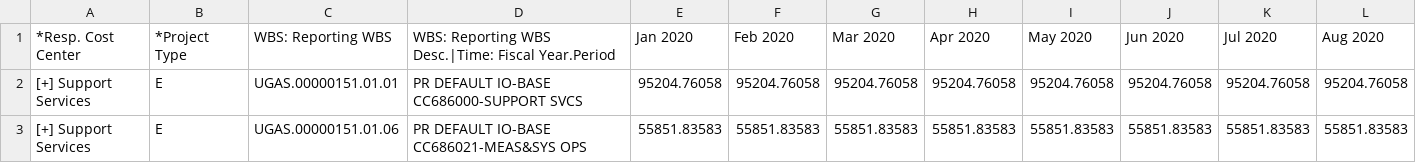
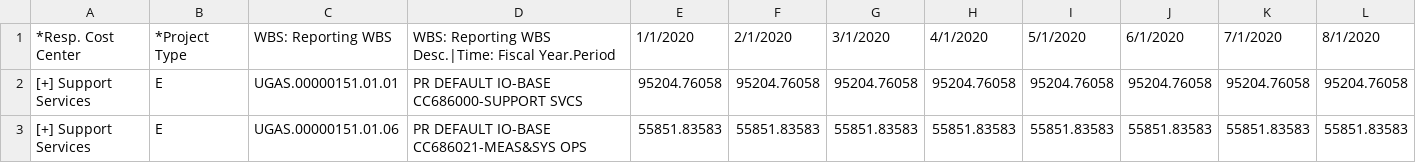
Before and after one commit to ssufian/Data_607, a CSV file: FCG_B12 Payroll Comp_03292020_V1.csv, drawn as a sheet; only a part is shown; removed rows and columns are numbered as before the commit, all else as after; rows hold the shown columns only; the diff names each change by its address in the sheet, - before the commit and + after, or states it on an @@ line.

Commit message:
Add files via upload

```diff
--- a/FCG_B12 Payroll Comp_03292020_V1.csv
+++ b/FCG_B12 Payroll Comp_03292020_V1.csv
-row 1: *Resp. Cost Center | *Project Type | WBS: Reporting WBS | WBS: Reporting WBS Desc.|Time: Fiscal Year.Period | Jan 2020 | Feb 2020 | Mar 2020 | Apr 2020 | May 2020 | Jun 2020 | Jul 2020 | Aug 2020
+row 1: *Resp. Cost Center | *Project Type | WBS: Reporting WBS | WBS: Reporting WBS Desc.|Time: Fiscal Year.Period | 1/1/2020 | 2/1/2020 | 3/1/2020 | 4/1/2020 | 5/1/2020 | 6/1/2020 | 7/1/2020 | 8/1/2020
```
